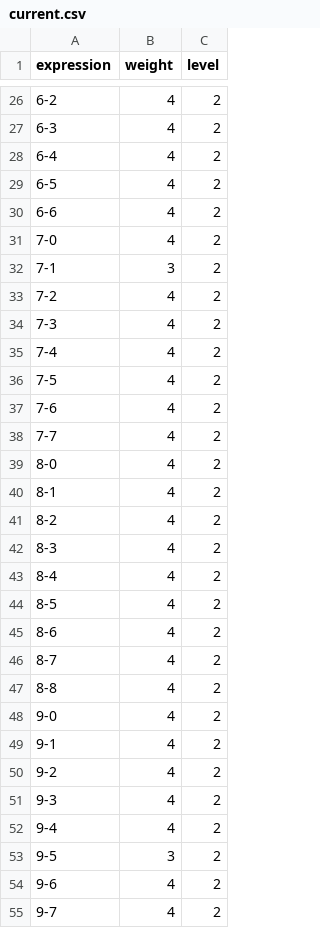
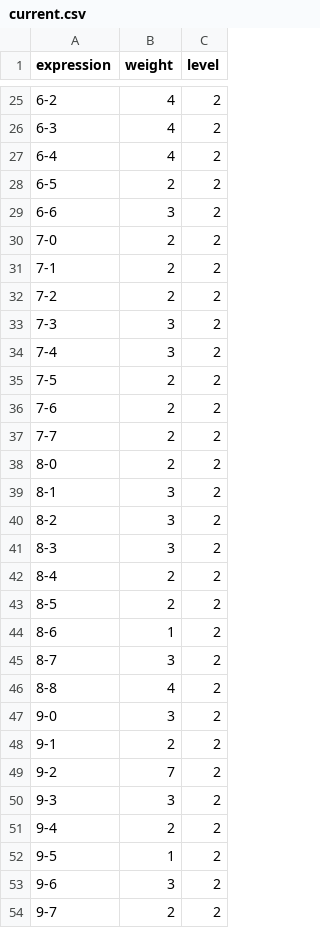
Before and after one commit to kvatsek/Evolution, a CSV file: data/Татьяна/current.csv, drawn as a sheet; only a part is shown, gaps mark what is left out; the diff covers the shown part only.

```diff
--- a/data/Татьяна/current.csv
+++ b/data/Татьяна/current.csv
@@ -28,28 +27,28 @@ expression,weight,level
 6-4,4,2
-6-5,4,2
-6-6,4,2
-7-0,4,2
-7-1,3,2
-7-2,4,2
-7-3,4,2
-7-4,4,2
-7-5,4,2
-7-6,4,2
-7-7,4,2
-8-0,4,2
-8-1,4,2
-8-2,4,2
-8-3,4,2
-8-4,4,2
-8-5,4,2
-8-6,4,2
-8-7,4,2
+6-5,2,2
+6-6,3,2
+7-0,2,2
+7-1,2,2
+7-2,2,2
+7-3,3,2
+7-4,3,2
+7-5,2,2
+7-6,2,2
+7-7,2,2
+8-0,2,2
+8-1,3,2
+8-2,3,2
+8-3,3,2
+8-4,2,2
+8-5,2,2
+8-6,1,2
+8-7,3,2
 8-8,4,2
-9-0,4,2
-9-1,4,2
-9-2,4,2
-9-3,4,2
-9-4,4,2
-9-5,3,2
-9-6,4,2
-9-7,4,2
+9-0,3,2
+9-1,2,2
+9-2,7,2
+9-3,3,2
+9-4,2,2
+9-5,1,2
+9-6,3,2
+9-7,2,2
```
Also changed, not shown: 1 added row, 1 removed row and 36 edited cells elsewhere in this file, data/users.csv, data/Татьяна/solved.csv, 7 other files.
